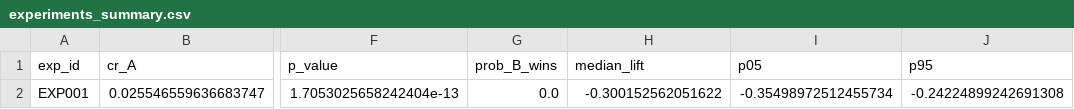
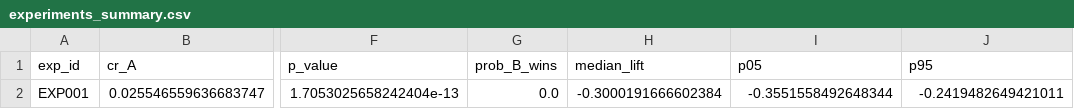
Before and after one commit to rowens2025/AB_Analytics, a CSV file: output/experiments_summary.csv, drawn as a sheet; only a part is shown, gaps mark what is left out; the diff names each change by its address in the sheet, - before the commit and + after, or states it on an @@ line.

Commit message:
Fix bayes_by_segment scalar extraction bug and ensure CSV outputs

```diff
--- a/output/experiments_summary.csv
+++ b/output/experiments_summary.csv
-H2 (median_lift): -0.300152562051622
+H2 (median_lift): -0.3000191666602384
-I2 (p05): -0.35498972512455734
+I2 (p05): -0.3551558492648344
-J2 (p95): -0.24224899242691308
+J2 (p95): -0.2419482649421011
```
Also changed, not shown: 4 other files.
